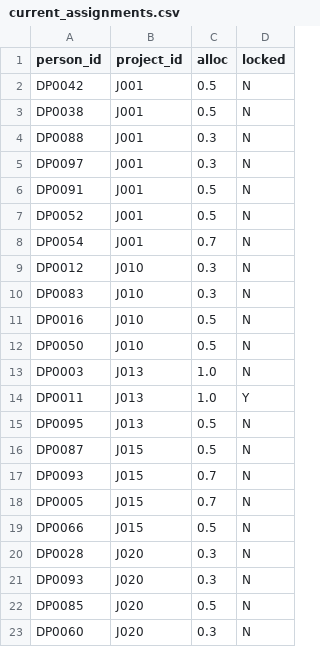
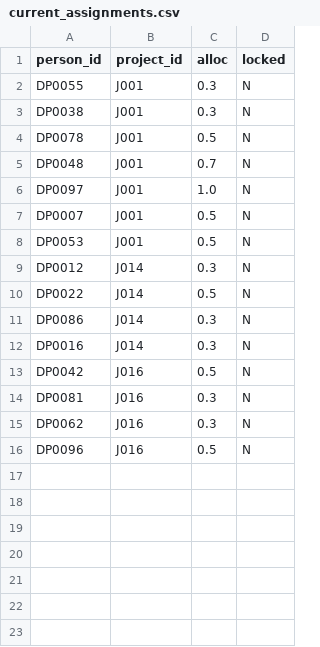
Before and after one commit to SonHeeHeon/teamweaver, a CSV file: demo/org-n100/current_assignments.csv, drawn as a sheet.

```diff
--- a/demo/org-n100/current_assignments.csv
+++ b/demo/org-n100/current_assignments.csv
@@ -1,23 +1,16 @@
 person_id,project_id,alloc,locked
-DP0042,J001,0.5,N
-DP0038,J001,0.5,N
-DP0088,J001,0.3,N
-DP0097,J001,0.3,N
-DP0091,J001,0.5,N
-DP0052,J001,0.5,N
-DP0054,J001,0.7,N
-DP0012,J010,0.3,N
-DP0083,J010,0.3,N
-DP0016,J010,0.5,N
-DP0050,J010,0.5,N
-DP0003,J013,1.0,N
-DP0011,J013,1.0,Y
-DP0095,J013,0.5,N
-DP0087,J015,0.5,N
-DP0093,J015,0.7,N
-DP0005,J015,0.7,N
-DP0066,J015,0.5,N
-DP0028,J020,0.3,N
-DP0093,J020,0.3,N
-DP0085,J020,0.5,N
-DP0060,J020,0.3,N
+DP0055,J001,0.3,N
+DP0038,J001,0.3,N
+DP0078,J001,0.5,N
+DP0048,J001,0.7,N
+DP0097,J001,1.0,N
+DP0007,J001,0.5,N
+DP0053,J001,0.5,N
+DP0012,J014,0.3,N
+DP0022,J014,0.5,N
+DP0086,J014,0.3,N
+DP0016,J014,0.3,N
+DP0042,J016,0.5,N
+DP0081,J016,0.3,N
+DP0062,J016,0.3,N
+DP0096,J016,0.5,N
```
Also changed, not shown: demo/org-n100/project_grade_requirements.csv, demo/org-n100/project_outcomes.csv, 15 other files.
